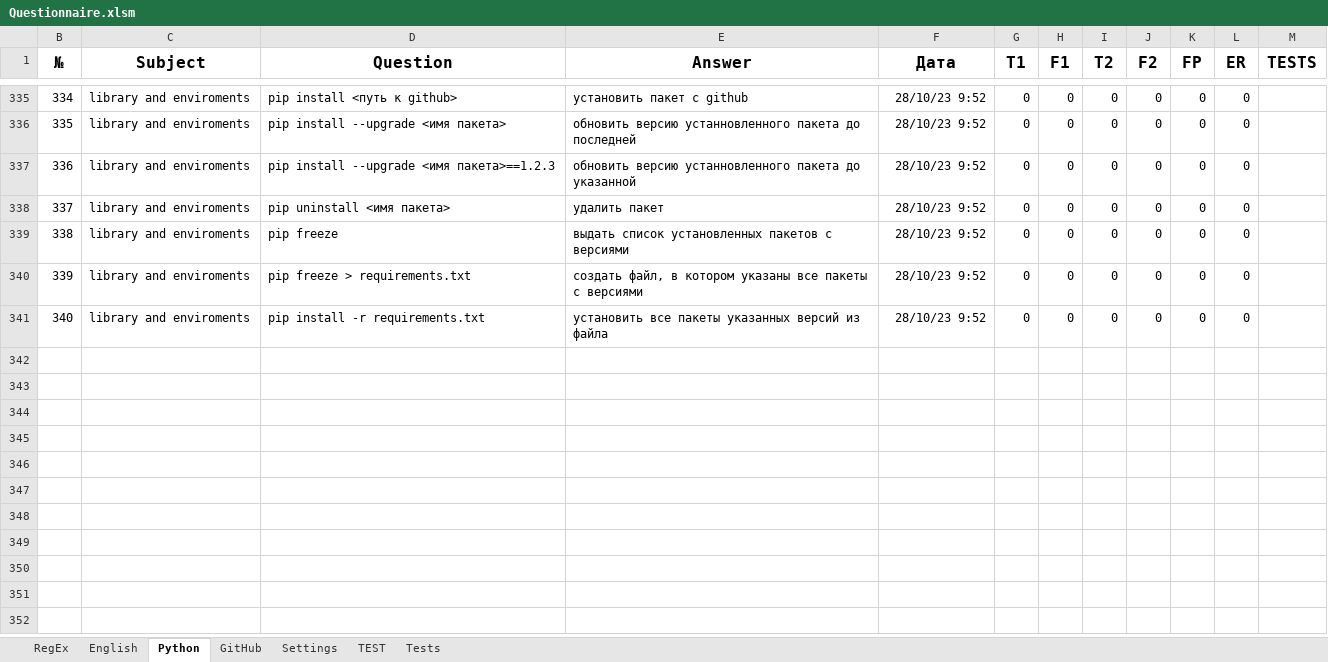
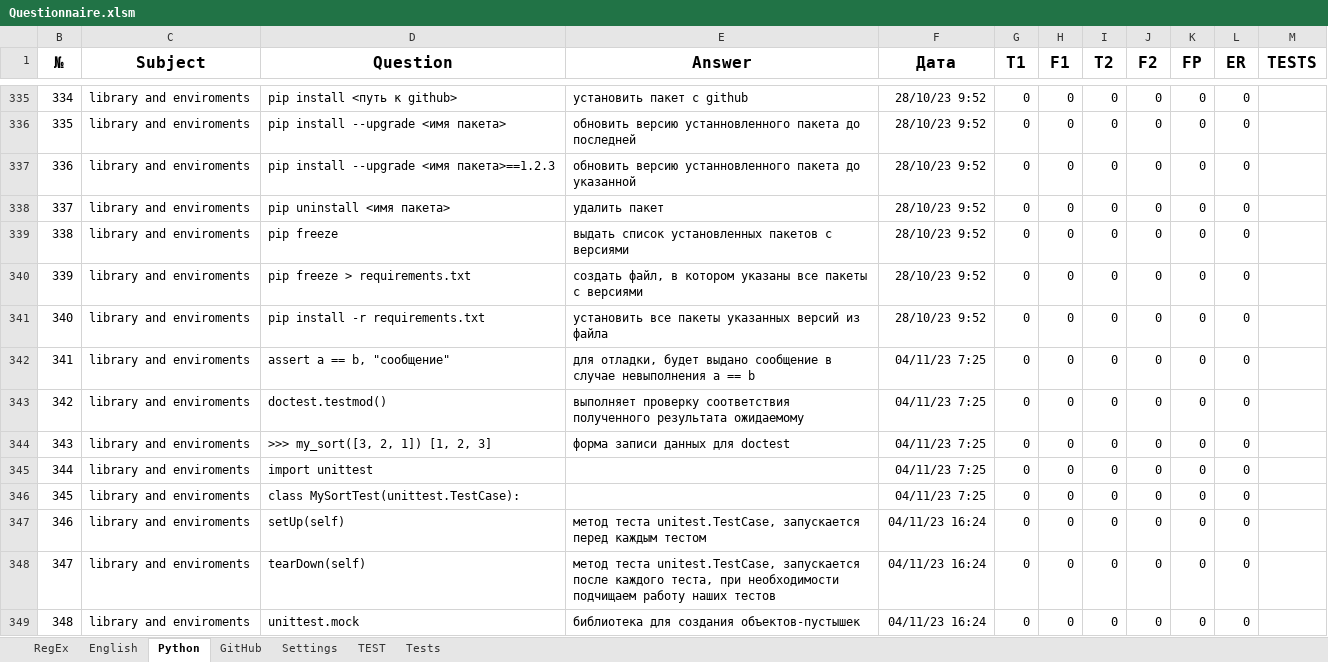
Before and after one commit to peleidmju/Learning, an Excel workbook: Questionnaire.xlsm, sheet Python, drawn as a sheet; only a part is shown, gaps mark what is left out; values as stored, in another font and other column widths than the file's, no borders; the diff names each change by its address in the sheet, - before the commit and + after, or states it on an @@ line.

```diff
--- a/Questionnaire.xlsm (sheet Python)
+++ b/Questionnaire.xlsm (sheet Python)
+row 342: 341 | library and enviroments | assert a == b, "сообщение" | для отладки, будет выдано сообщение в случае невыполнения a == b | 04/11/23 7:25 | 0 | 0 | 0 | 0 | 0 | 0
+row 343: 342 | library and enviroments | doctest.testmod() | выполняет проверку соответствия полученного результата ожидаемому | 04/11/23 7:25 | 0 | 0 | 0 | 0 | 0 | 0
+row 344: 343 | library and enviroments | >>> my_sort([3, 2, 1]) [1, 2, 3] | форма записи данных для doctest | 04/11/23 7:25 | 0 | 0 | 0 | 0 | 0 | 0
+row 345: 344 | library and enviroments | import unittest |  | 04/11/23 7:25 | 0 | 0 | 0 | 0 | 0 | 0
+row 346: 345 | library and enviroments | class MySortTest(unittest.TestCase): |  | 04/11/23 7:25 | 0 | 0 | 0 | 0 | 0 | 0
+row 347: 346 | library and enviroments | setUp(self) | метод теста unitest.TestCase, запускается перед каждым тестом | 04/11/23 16:24 | 0 | 0 | 0 | 0 | 0 | 0
+row 348: 347 | library and enviroments | tearDown(self) | метод теста unitest.TestCase, запускается после каждого теста, при необходимости подчищаем работу наших тестов | 04/11/23 16:24 | 0 | 0 | 0 | 0 | 0 | 0
+row 349: 348 | library and enviroments | unittest.mock | библиотека для создания объектов-пустышек | 04/11/23 16:24 | 0 | 0 | 0 | 0 | 0 | 0
```
Also changed, not shown: sheet Settings, hidden cells, 2 other files.
